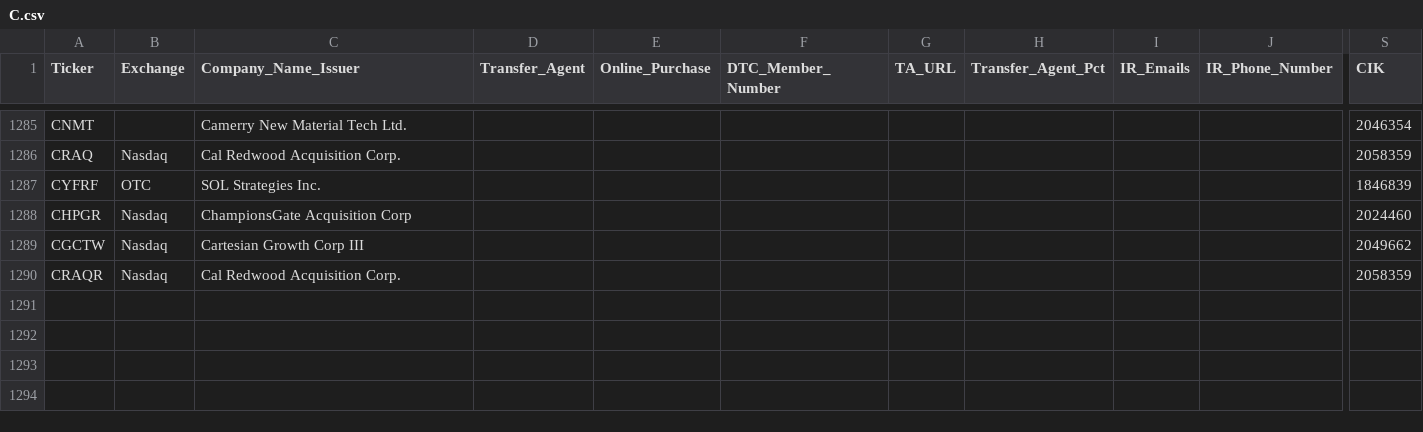
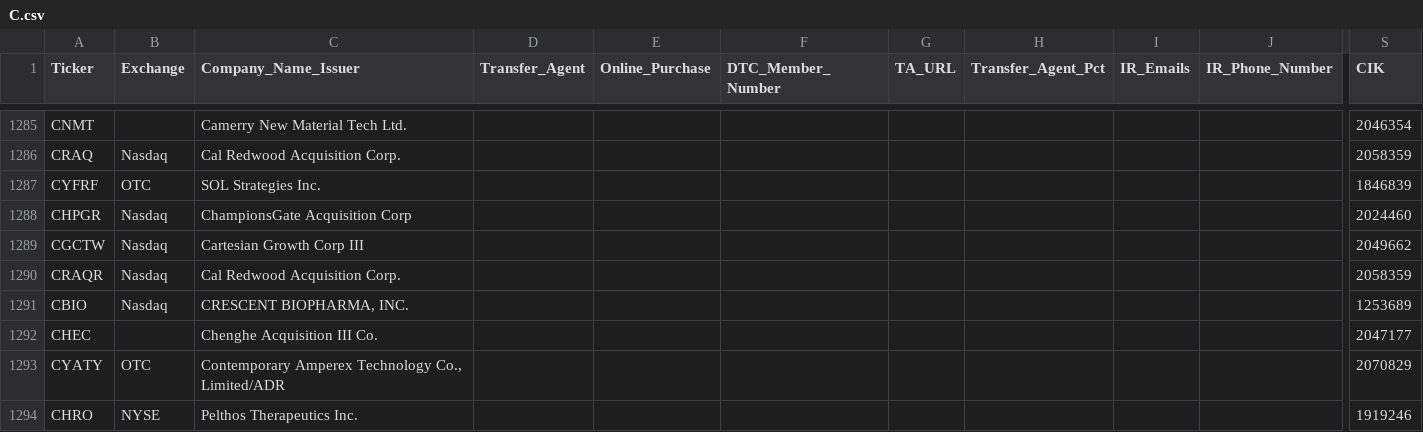
Before and after one commit to WhyDRS/Database, a CSV file: data/Issuers/Main-Database-CSV-Files/C.csv, drawn as a sheet; only a part is shown, gaps mark what is left out; rows hold the shown columns only; the diff covers the shown part only; the diff names each change by its address in the sheet, - before the commit and + after, or states it on an @@ line.

```diff
--- a/data/Issuers/Main-Database-CSV-Files/C.csv
+++ b/data/Issuers/Main-Database-CSV-Files/C.csv
+row 1291: CBIO | Nasdaq | CRESCENT BIOPHARMA, INC. |  |  |  |  |  |  |  | 1253689
+row 1292: CHEC |  | Chenghe Acquisition III Co. |  |  |  |  |  |  |  | 2047177
+row 1293: CYATY | OTC | Contemporary Amperex Technology Co., Limited/ADR |  |  |  |  |  |  |  | 2070829
+row 1294: CHRO | NYSE | Pelthos Therapeutics Inc. |  |  |  |  |  |  |  | 1919246
```
Also changed, not shown: 4 added rows and 4 edited cells elsewhere in this file, data/Issuers/Main-Database-CSV-Files/A.csv, data/Issuers/Main-Database-CSV-Files/H.csv, 20 other files.
